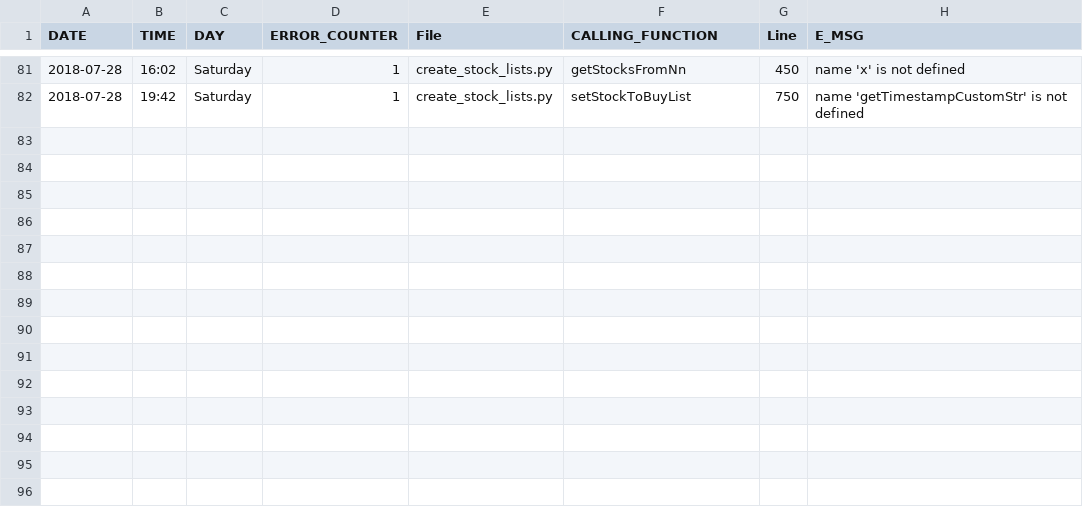
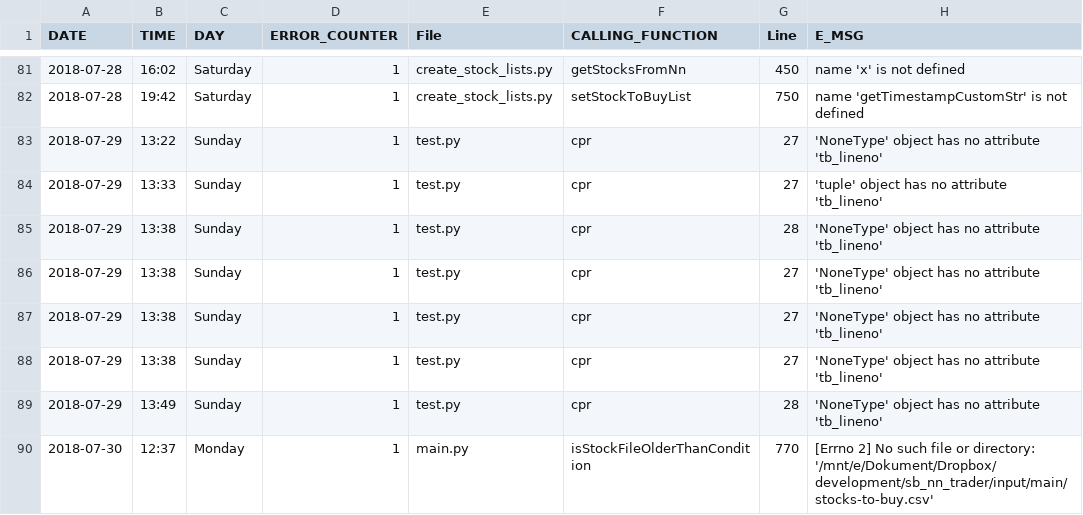
Before and after one commit to sika/sb_nn_trader, a CSV file: output/errorLog.csv, drawn as a sheet; only a part is shown, gaps mark what is left out.

```diff
--- a/output/errorLog.csv
+++ b/output/errorLog.csv
@@ -82 +82,9 @@ DATE;TIME;DAY;ERROR_COUNTER;File;CALLING_FUNCTION;Line;E_MSG
 2018-07-28;19:42;Saturday;1;create_stock_lists.py;setStockToBuyList;750;name 'getTimestampCustomStr' is not defined
+2018-07-29;13:22;Sunday;1;test.py;cpr;27;'NoneType' object has no attribute 'tb_lineno'
+2018-07-29;13:33;Sunday;1;test.py;cpr;27;'tuple' object has no attribute 'tb_lineno'
+2018-07-29;13:38;Sunday;1;test.py;cpr;28;'NoneType' object has no attribute 'tb_lineno'
+2018-07-29;13:38;Sunday;1;test.py;cpr;27;'NoneType' object has no attribute 'tb_lineno'
+2018-07-29;13:38;Sunday;1;test.py;cpr;27;'NoneType' object has no attribute 'tb_lineno'
+2018-07-29;13:38;Sunday;1;test.py;cpr;27;'NoneType' object has no attribute 'tb_lineno'
+2018-07-29;13:49;Sunday;1;test.py;cpr;28;'NoneType' object has no attribute 'tb_lineno'
+2018-07-30;12:37;Monday;1;main.py;isStockFileOlderThanCondition;770;[Errno 2] No such file or directory: '/mnt/e/Dokument/Dropbox/development/sb_nn_trader/input/main/stocks-to-buy.csv'
```
Also changed, not shown: input/create-stock-lists/test_files/test-stock-info-updated.csv, 7 other files.
